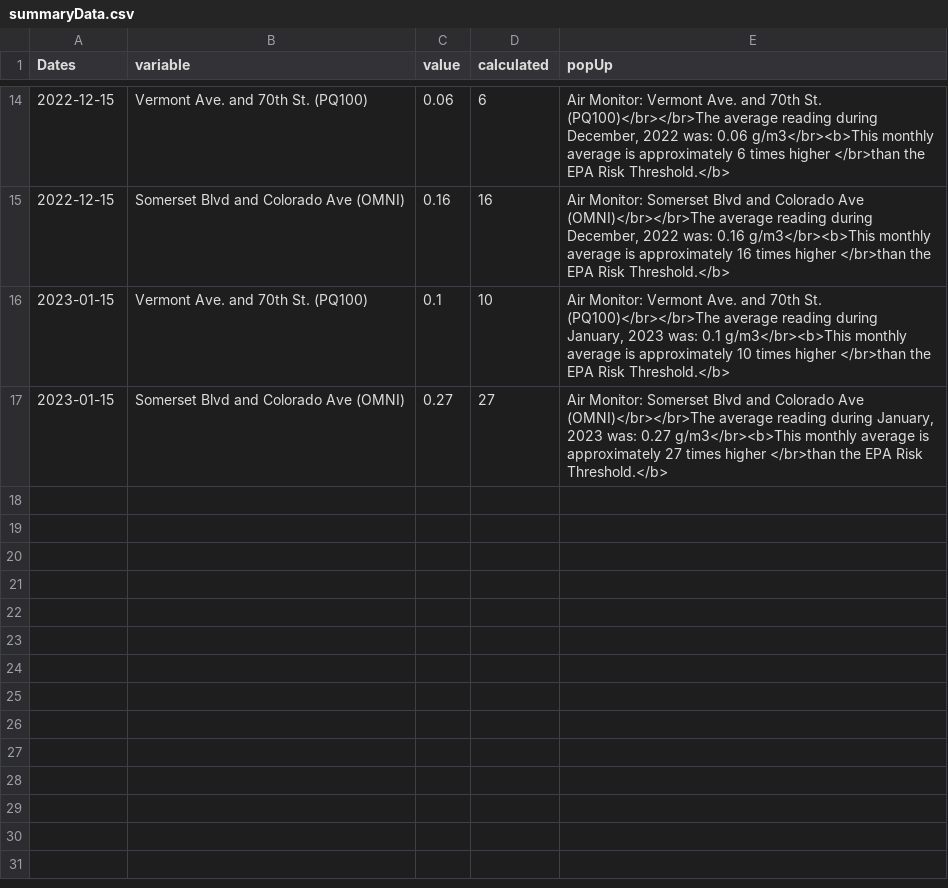
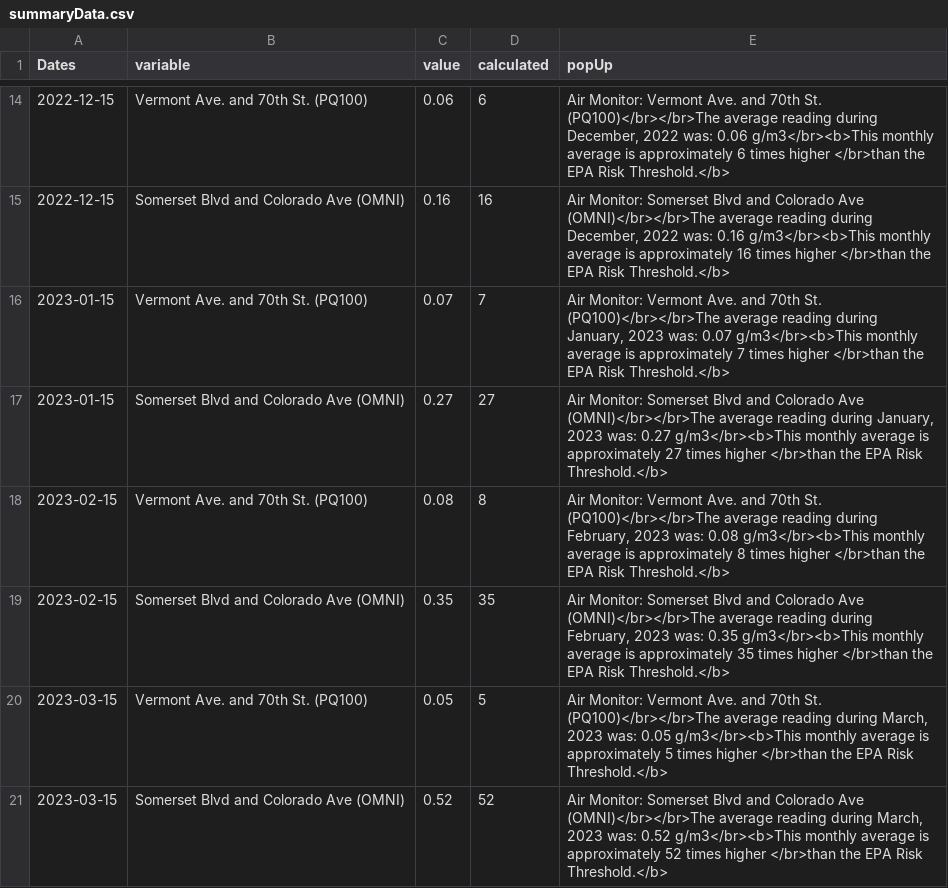
Before and after one commit to elizabutter/CEH-Paramount-Community-Data, a CSV file: Output Data/summaryData.csv, drawn as a sheet; only a part is shown, gaps mark what is left out.

```diff
--- a/Output Data/summaryData.csv
+++ b/Output Data/summaryData.csv
@@ -15,3 +15,7 @@
 2022-12-15,"Somerset Blvd and Colorado Ave (OMNI)",0.16,16,"Air Monitor: Somerset Blvd and Colorado Ave (OMNI)</br></br>The average reading during December, 2022 was: 0.16 g/m3</br><b>This monthly average is approximately 16 times higher </br>than the EPA Risk Threshold.</b>"
-2023-01-15,"Vermont Ave. and 70th St. (PQ100)",0.1,10,"Air Monitor: Vermont Ave. and 70th St. (PQ100)</br></br>The average reading during January, 2023 was: 0.1 g/m3</br><b>This monthly average is approximately 10 times higher </br>than the EPA Risk Threshold.</b>"
+2023-01-15,"Vermont Ave. and 70th St. (PQ100)",0.07,7,"Air Monitor: Vermont Ave. and 70th St. (PQ100)</br></br>The average reading during January, 2023 was: 0.07 g/m3</br><b>This monthly average is approximately 7 times higher </br>than the EPA Risk Threshold.</b>"
 2023-01-15,"Somerset Blvd and Colorado Ave (OMNI)",0.27,27,"Air Monitor: Somerset Blvd and Colorado Ave (OMNI)</br></br>The average reading during January, 2023 was: 0.27 g/m3</br><b>This monthly average is approximately 27 times higher </br>than the EPA Risk Threshold.</b>"
+2023-02-15,"Vermont Ave. and 70th St. (PQ100)",0.08,8,"Air Monitor: Vermont Ave. and 70th St. (PQ100)</br></br>The average reading during February, 2023 was: 0.08 g/m3</br><b>This monthly average is approximately 8 times higher </br>than the EPA Risk Threshold.</b>"
+2023-02-15,"Somerset Blvd and Colorado Ave (OMNI)",0.35,35,"Air Monitor: Somerset Blvd and Colorado Ave (OMNI)</br></br>The average reading during February, 2023 was: 0.35 g/m3</br><b>This monthly average is approximately 35 times higher </br>than the EPA Risk Threshold.</b>"
+2023-03-15,"Vermont Ave. and 70th St. (PQ100)",0.05,5,"Air Monitor: Vermont Ave. and 70th St. (PQ100)</br></br>The average reading during March, 2023 was: 0.05 g/m3</br><b>This monthly average is approximately 5 times higher </br>than the EPA Risk Threshold.</b>"
+2023-03-15,"Somerset Blvd and Colorado Ave (OMNI)",0.52,52,"Air Monitor: Somerset Blvd and Colorado Ave (OMNI)</br></br>The average reading during March, 2023 was: 0.52 g/m3</br><b>This monthly average is approximately 52 times higher </br>than the EPA Risk Threshold.</b>"
```
Also changed, not shown: 12 other files.
